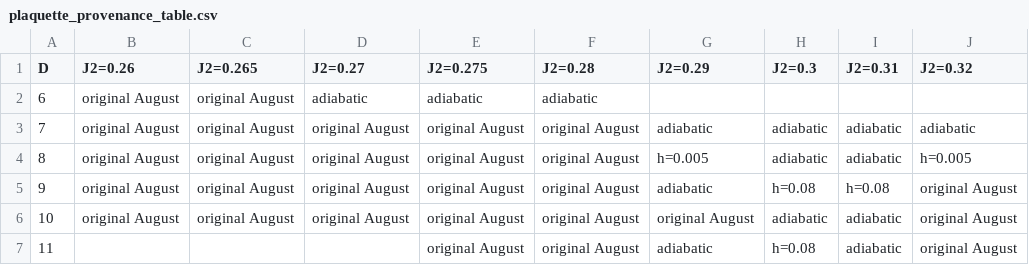
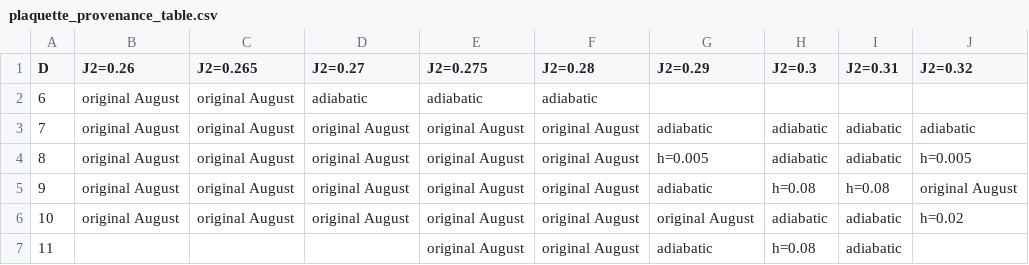
Before and after one commit to TheoVereka/6-AD-CTMRG, a CSV file: visual_elements/figs/VBCDiscriminator/selected_nn_story/plots/plaquette_provenance_table.csv, drawn as a sheet.

```diff
--- a/visual_elements/figs/VBCDiscriminator/selected_nn_story/plots/plaquette_provenance_table.csv
+++ b/visual_elements/figs/VBCDiscriminator/selected_nn_story/plots/plaquette_provenance_table.csv
@@ -5,3 +5,3 @@ D,J2=0.26,J2=0.265,J2=0.27,J2=0.275,J2=0.28,J2=0.29,J2=0.3,J2=0.31,J2=0.32
 9,original August,original August,original August,original August,original August,adiabatic,h=0.08,h=0.08,original August
-10,original August,original August,original August,original August,original August,original August,adiabatic,adiabatic,original August
-11,,,,original August,original August,adiabatic,h=0.08,adiabatic,original August
+10,original August,original August,original August,original August,original August,original August,adiabatic,adiabatic,h=0.02
+11,,,,original August,original August,adiabatic,h=0.08,adiabatic,
```
Also changed, not shown: visual_elements/figs/VBCDiscriminator/selected_nn_story/plots/candidate_audit.csv, visual_elements/figs/VBCDiscriminator/selected_nn_story/plots/pinning_energy_phase_boundary/energy_fit_points.csv, 49 other files.
